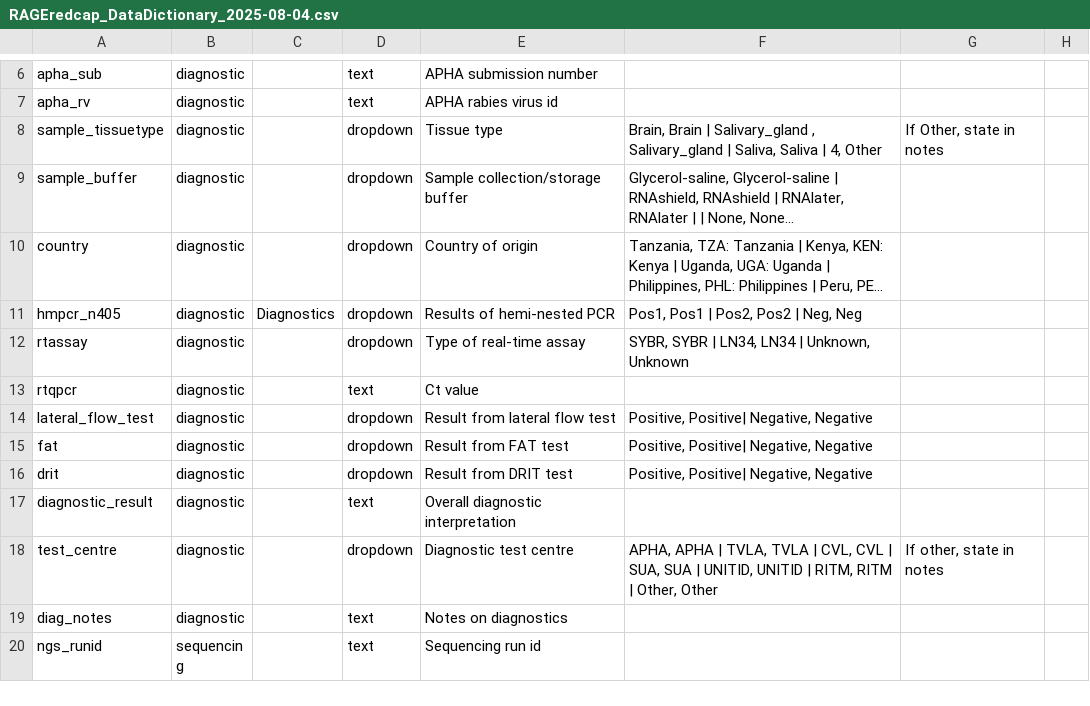
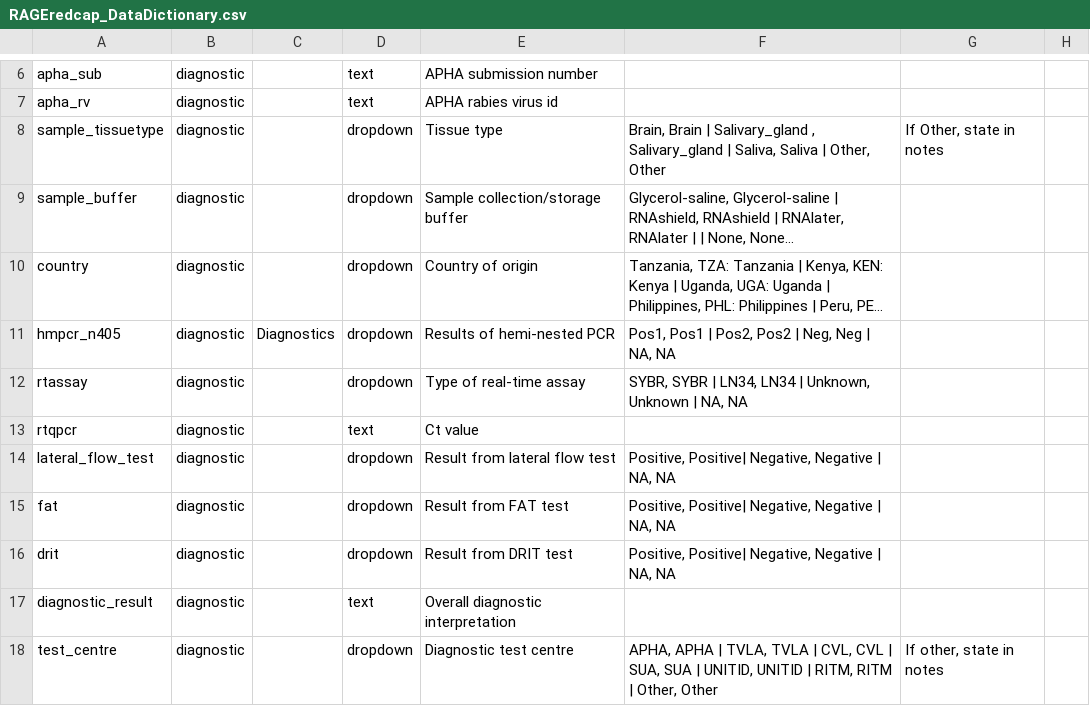
Before and after one commit to RAGE-toolkit/rage-redcap, a CSV file: data_dictionaries/RAGEredcap_DataDictionary.csv (was data_dictionaries/RAGEredcap_DataDictionary_2025-08-04.csv), drawn as a sheet; only a part is shown, gaps mark what is left out; the shorter side is filled out with more unchanged rows; long unchanged cells end in …; the diff names each change by its address in the sheet, - before the commit and + after, or states it on an @@ line.

Commit message:
Updated data dict
- NA option added to diagnostic test columns
- artefact option "4" in tissue type col changed to "Other"

```diff
--- a/data_dictionaries/RAGEredcap_DataDictionary_2025-08-04.csv
+++ b/data_dictionaries/RAGEredcap_DataDictionary.csv
-F8: …Saliva | 4, Other
+F8: …Saliva | Other, Other
-F11: Pos1, Pos1 | Pos2, Pos2 | Neg, Neg
+F11: Pos1, Pos1 | Pos2, Pos2 | Neg, Neg | NA, NA
-F12: …Unknown, Unknown
+F12: …Unknown, Unknown | NA, NA
-F14:F16: Positive, Positive| Negative, Negative
+F14:F16: Positive, Positive| Negative, Negative | NA, NA
```
